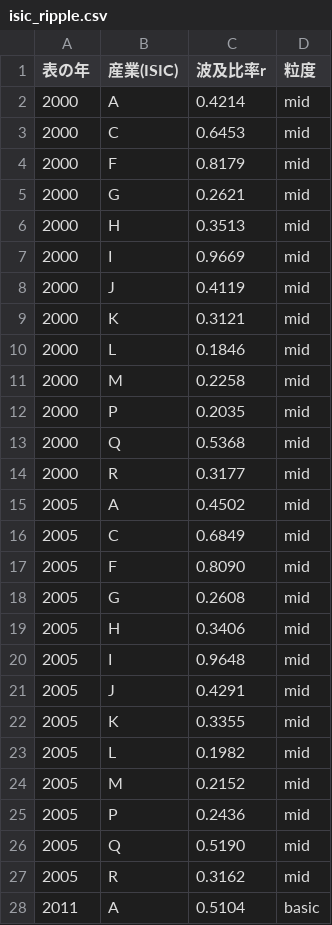
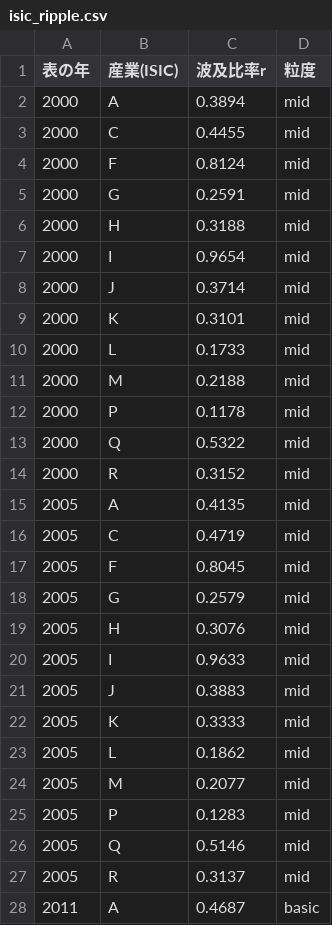
Before and after one commit to nexus-ai-2045/public-interest-lens, a CSV file: data/derived/io-ripple-v1/isic_ripple.csv, drawn as a sheet; only a part is shown; the diff covers the shown part only.

```diff
--- a/data/derived/io-ripple-v1/isic_ripple.csv
+++ b/data/derived/io-ripple-v1/isic_ripple.csv
@@ -1,28 +1,28 @@
 表の年,産業(ISIC),波及比率r,粒度
-2000,A,0.4214,mid
-2000,C,0.6453,mid
-2000,F,0.8179,mid
-2000,G,0.2621,mid
-2000,H,0.3513,mid
-2000,I,0.9669,mid
-2000,J,0.4119,mid
-2000,K,0.3121,mid
-2000,L,0.1846,mid
-2000,M,0.2258,mid
-2000,P,0.2035,mid
-2000,Q,0.5368,mid
-2000,R,0.3177,mid
-2005,A,0.4502,mid
-2005,C,0.6849,mid
-2005,F,0.8090,mid
-2005,G,0.2608,mid
-2005,H,0.3406,mid
-2005,I,0.9648,mid
-2005,J,0.4291,mid
-2005,K,0.3355,mid
-2005,L,0.1982,mid
-2005,M,0.2152,mid
-2005,P,0.2436,mid
-2005,Q,0.5190,mid
-2005,R,0.3162,mid
-2011,A,0.5104,basic
+2000,A,0.3894,mid
+2000,C,0.4455,mid
+2000,F,0.8124,mid
+2000,G,0.2591,mid
+2000,H,0.3188,mid
+2000,I,0.9654,mid
+2000,J,0.3714,mid
+2000,K,0.3101,mid
+2000,L,0.1733,mid
+2000,M,0.2188,mid
+2000,P,0.1178,mid
+2000,Q,0.5322,mid
+2000,R,0.3152,mid
+2005,A,0.4135,mid
+2005,C,0.4719,mid
+2005,F,0.8045,mid
+2005,G,0.2579,mid
+2005,H,0.3076,mid
+2005,I,0.9633,mid
+2005,J,0.3883,mid
+2005,K,0.3333,mid
+2005,L,0.1862,mid
+2005,M,0.2077,mid
+2005,P,0.1283,mid
+2005,Q,0.5146,mid
+2005,R,0.3137,mid
+2011,A,0.4687,basic
```
Also changed, not shown: 37 edited cells elsewhere in this file, data/derived/io-ripple-v1/laws_ripple.csv, 2 other files.
